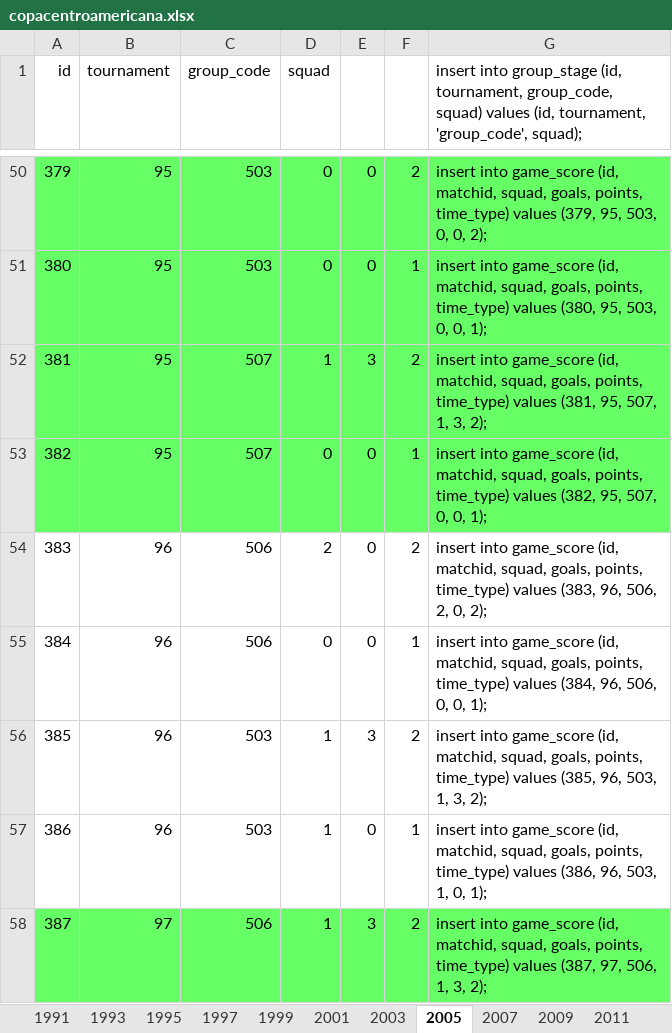
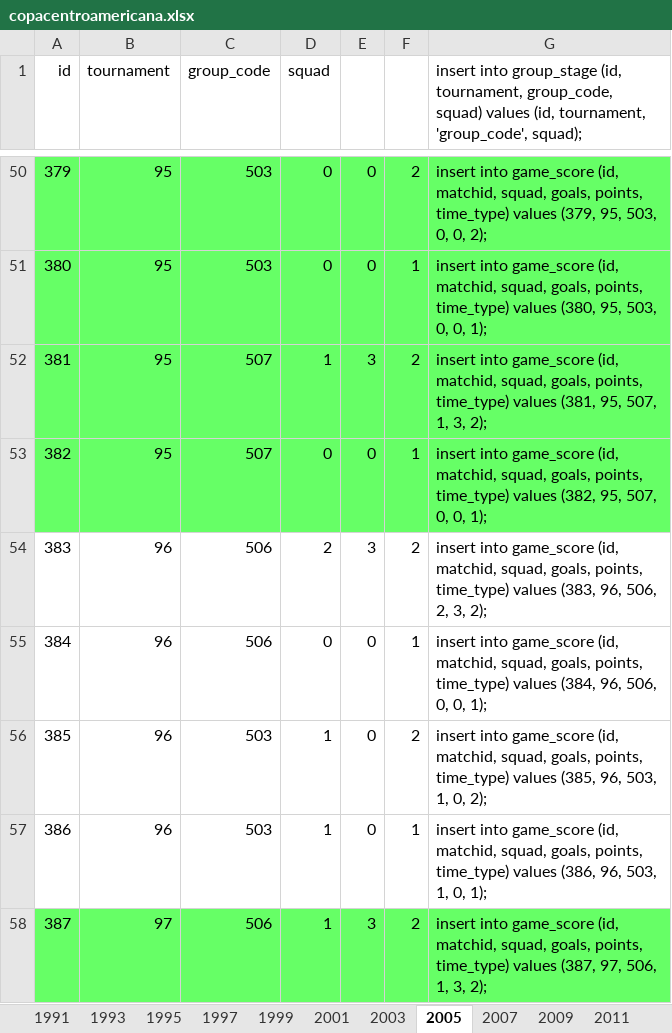
Before and after one commit to ezracode/area1650, an Excel workbook: Scripts/copacentroamericana/copacentroamericana.xlsx, sheet 2005, drawn as a sheet; only a part is shown, gaps mark what is left out; values as stored, in another font and other column widths than the file's, no borders; the diff names each change by its address in the sheet, - before the commit and + after, or states it on an @@ line.

Commit message:
Copa Centroamericana more issues fixed
Copa Centroamericana more issues fixed

```diff
--- a/Scripts/copacentroamericana/copacentroamericana.xlsx (sheet 2005)
+++ b/Scripts/copacentroamericana/copacentroamericana.xlsx (sheet 2005)
-E54: 0
+E54: 3
-G54: …506, 2, 0, 2);
+G54: …506, 2, 3, 2);
-E56: 3
+E56: 0
-G56: …503, 1, 3, 2);
+G56: …503, 1, 0, 2);
```
